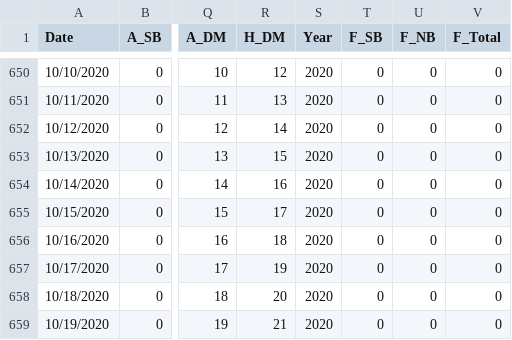
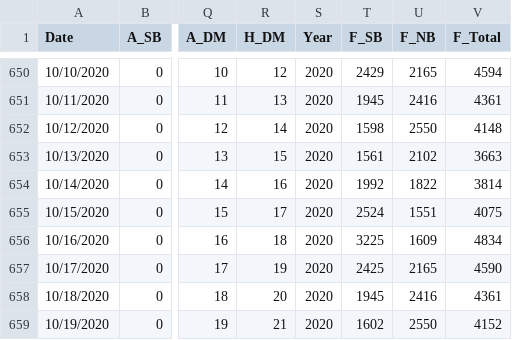
Before and after one commit to DomingoVG/Daily-KPIs, a CSV file: db_dashboard.csv, drawn as a sheet; only a part is shown, gaps mark what is left out; the diff covers the shown part only; the diff names each change by its address in the sheet, - before the commit and + after, or states it on an @@ line.

```diff
--- a/db_dashboard.csv
+++ b/db_dashboard.csv
-T650 (F_SB): 0
+T650 (F_SB): 2429
-U650 (F_NB): 0
+U650 (F_NB): 2165
-V650 (F_Total): 0
+V650 (F_Total): 4594
-T651 (F_SB): 0
+T651 (F_SB): 1945
-U651 (F_NB): 0
+U651 (F_NB): 2416
-V651 (F_Total): 0
+V651 (F_Total): 4361
-T652 (F_SB): 0
+T652 (F_SB): 1598
-U652 (F_NB): 0
+U652 (F_NB): 2550
-V652 (F_Total): 0
+V652 (F_Total): 4148
-T653 (F_SB): 0
+T653 (F_SB): 1561
-U653 (F_NB): 0
+U653 (F_NB): 2102
-V653 (F_Total): 0
+V653 (F_Total): 3663
-T654 (F_SB): 0
+T654 (F_SB): 1992
-U654 (F_NB): 0
+U654 (F_NB): 1822
-V654 (F_Total): 0
+V654 (F_Total): 3814
-T655 (F_SB): 0
+T655 (F_SB): 2524
-U655 (F_NB): 0
+U655 (F_NB): 1551
-V655 (F_Total): 0
+V655 (F_Total): 4075
-T656 (F_SB): 0
+T656 (F_SB): 3225
-U656 (F_NB): 0
+U656 (F_NB): 1609
-V656 (F_Total): 0
+V656 (F_Total): 4834
-T657 (F_SB): 0
+T657 (F_SB): 2425
-U657 (F_NB): 0
+U657 (F_NB): 2165
-V657 (F_Total): 0
+V657 (F_Total): 4590
-T658 (F_SB): 0
+T658 (F_SB): 1945
-U658 (F_NB): 0
+U658 (F_NB): 2416
-V658 (F_Total): 0
+V658 (F_Total): 4361
-T659 (F_SB): 0
+T659 (F_SB): 1602
-U659 (F_NB): 0
+U659 (F_NB): 2550
-V659 (F_Total): 0
+V659 (F_Total): 4152
```
Also changed, not shown: 66 edited cells elsewhere in this file, 1 other file.
